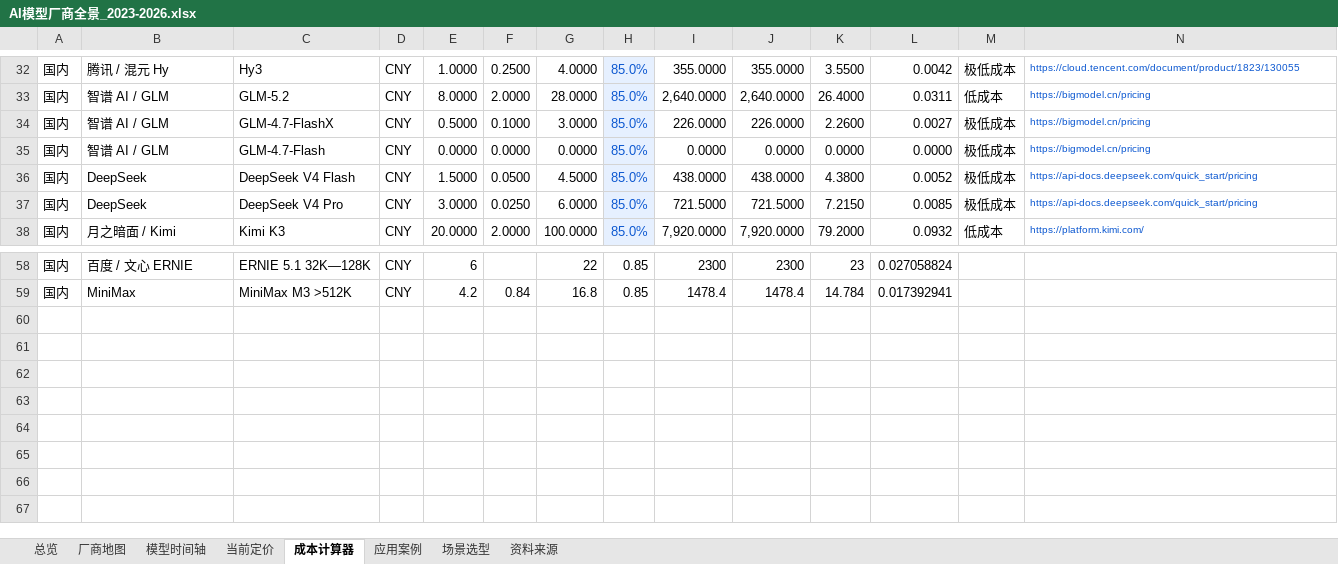
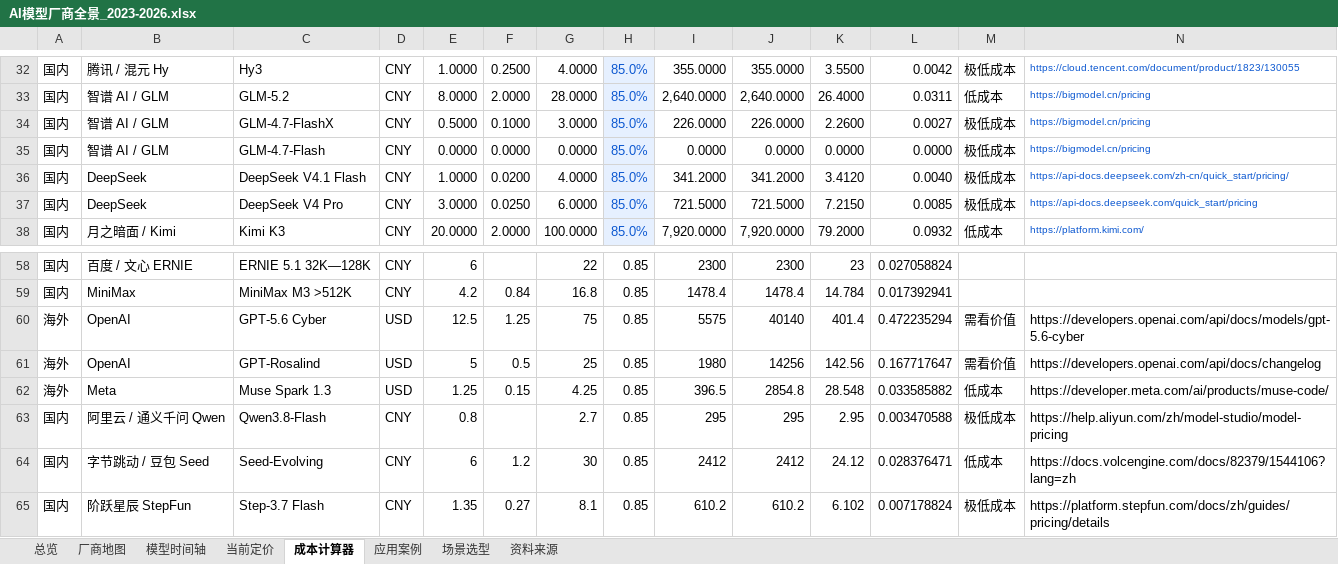
Before and after one commit to kiki-lgtm-dot/mojiezhi-ai-model-atlas, an Excel workbook: public/AI模型厂商全景_2023-2026.xlsx, sheet 成本计算器, drawn as a sheet; only a part is shown, gaps mark what is left out; values as stored, in another font and other column widths than the file's, no borders; table styles not drawn; removed rows and columns are numbered as before the commit, all else as after; rows hold the shown columns only; the diff names each change by its address in the sheet, - before the commit and + after, or states it on an @@ line.

Commit message:
data: refresh models and pricing for 2026-09-14

```diff
--- a/public/AI模型厂商全景_2023-2026.xlsx (sheet 成本计算器)
+++ b/public/AI模型厂商全景_2023-2026.xlsx (sheet 成本计算器)
-row 36: 国内 | DeepSeek | DeepSeek V4 Flash | CNY | 1.5000 | 0.0500 | 4.5000 | 85.0% | 438.0000 | 438.0000 | 4.3800 | 0.0052 | 极低成本 | https://api-docs.deepseek.com/quick_start/pricing
+row 36: 国内 | DeepSeek | DeepSeek V4.1 Flash | CNY | 1.0000 | 0.0200 | 4.0000 | 85.0% | 341.2000 | 341.2000 | 3.4120 | 0.0040 | 极低成本 | https://api-docs.deepseek.com/zh-cn/quick_start/pricing/
+row 60: 海外 | OpenAI | GPT-5.6 Cyber | USD | 12.5 | 1.25 | 75 | 0.85 | 5575 | 40140 | 401.4 | 0.472235294 | 需看价值 | https://developers.openai.com/api/docs/models/gpt-5.6-cyber
+row 61: 海外 | OpenAI | GPT-Rosalind | USD | 5 | 0.5 | 25 | 0.85 | 1980 | 14256 | 142.56 | 0.167717647 | 需看价值 | https://developers.openai.com/api/docs/changelog
+row 62: 海外 | Meta | Muse Spark 1.3 | USD | 1.25 | 0.15 | 4.25 | 0.85 | 396.5 | 2854.8 | 28.548 | 0.033585882 | 低成本 | https://developer.meta.com/ai/products/muse-code/
+row 63: 国内 | 阿里云 / 通义千问 Qwen | Qwen3.8-Flash | CNY | 0.8 |  | 2.7 | 0.85 | 295 | 295 | 2.95 | 0.003470588 | 极低成本 | https://help.aliyun.com/zh/model-studio/model-pricing
+row 64: 国内 | 字节跳动 / 豆包 Seed | Seed-Evolving | CNY | 6 | 1.2 | 30 | 0.85 | 2412 | 2412 | 24.12 | 0.028376471 | 低成本 | https://docs.volcengine.com/docs/82379/1544106?lang=zh
+row 65: 国内 | 阶跃星辰 StepFun | Step-3.7 Flash | CNY | 1.35 | 0.27 | 8.1 | 0.85 | 610.2 | 610.2 | 6.102 | 0.007178824 | 极低成本 | https://platform.stepfun.com/docs/zh/guides/pricing/details
```
Also changed, not shown: sheet 资料来源, sheet 当前定价, sheet 模型时间轴, sheet 厂商地图, sheet 应用案例, sheet 总览, 1 more sheet, 3 other files.
